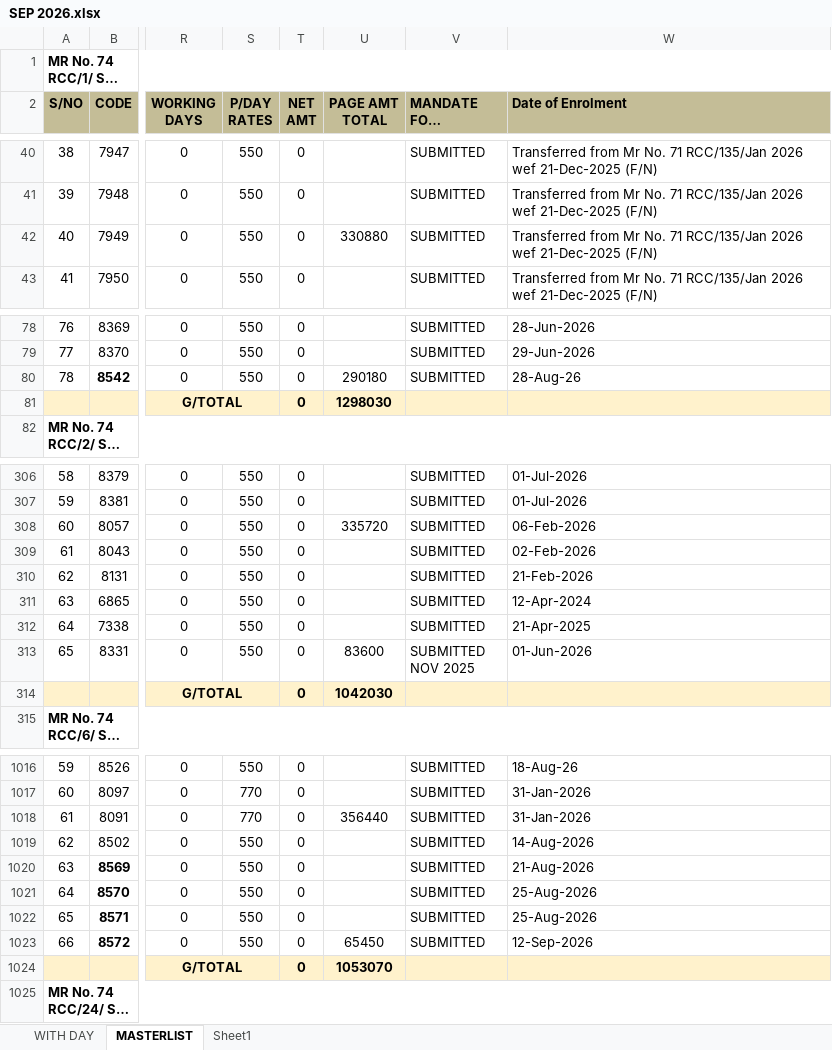
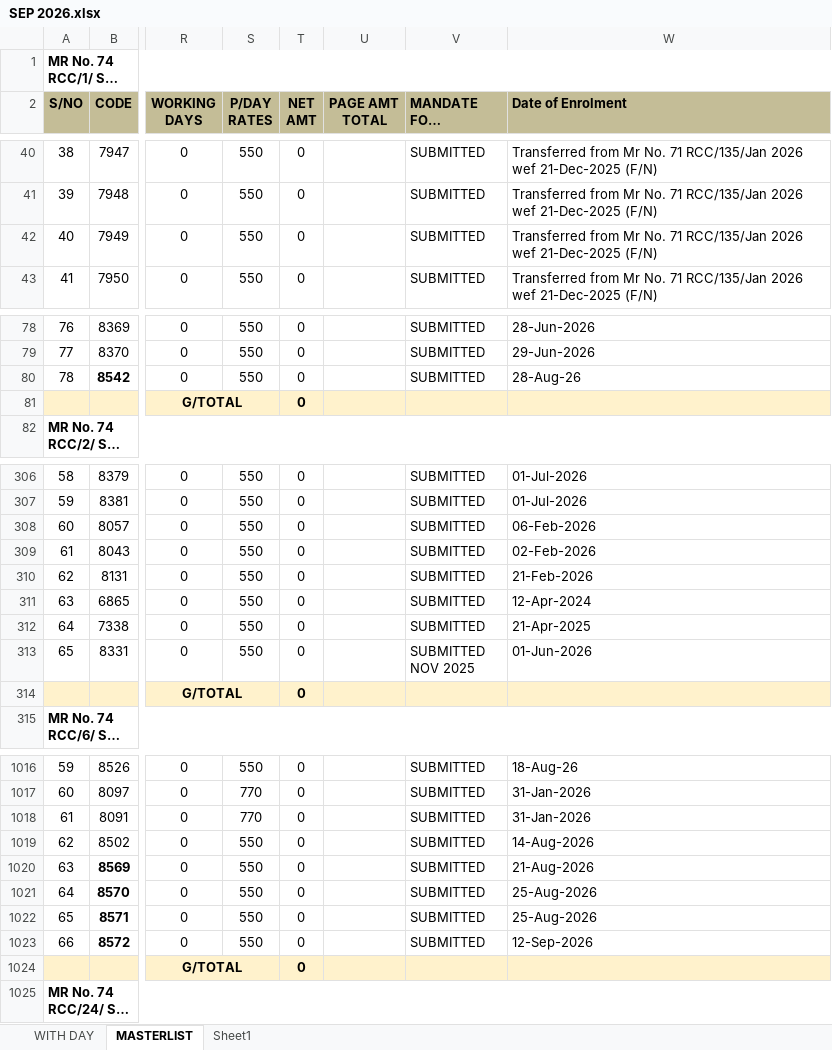
Before and after one commit to LALNEIHKIM/CPL-PAYMENT-MAKER, an Excel workbook: SEP 2026.xlsx, sheet MASTERLIST, drawn as a sheet; only a part is shown, gaps mark what is left out; long unchanged cells end in …; values as stored, in another font and other column widths than the file's, no borders; conditional formats not drawn; the diff covers the shown part only; the diff names each change by its address in the sheet, - before the commit and + after, or states it on an @@ line.

```diff
--- a/SEP 2026.xlsx (sheet MASTERLIST)
+++ b/SEP 2026.xlsx (sheet MASTERLIST)
-U42 (PAGE AMT TOTAL): 330880
+U42 (PAGE AMT TOTAL): (empty)
-U80 (PAGE AMT TOTAL): 290180
+U80 (PAGE AMT TOTAL): (empty)
-U81 (PAGE AMT TOTAL): 1298030
+U81 (PAGE AMT TOTAL): (empty)
-U308 (PAGE AMT TOTAL): 335720
+U308 (PAGE AMT TOTAL): (empty)
-U313 (PAGE AMT TOTAL): 83600
+U313 (PAGE AMT TOTAL): (empty)
-U314 (PAGE AMT TOTAL): 1042030
+U314 (PAGE AMT TOTAL): (empty)
-U1018 (PAGE AMT TOTAL): 356440
+U1018 (PAGE AMT TOTAL): (empty)
-U1023 (PAGE AMT TOTAL): 65450
+U1023 (PAGE AMT TOTAL): (empty)
-U1024 (PAGE AMT TOTAL): 1053070
+U1024 (PAGE AMT TOTAL): (empty)
```
Also changed, not shown: 1 added row, 1 removed row, 77 edited cells and cell formats elsewhere in this sheet.
